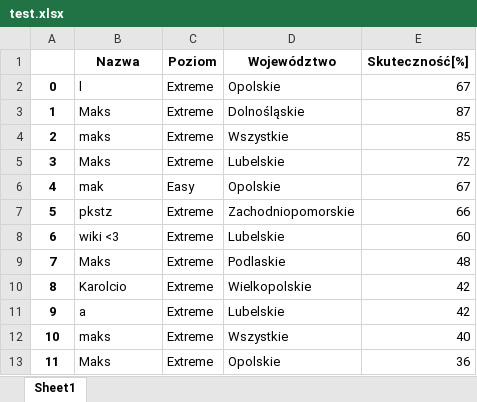
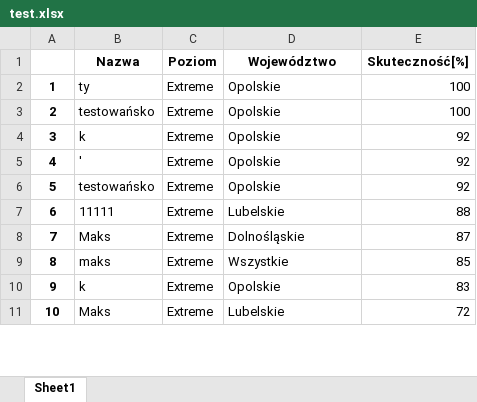
Before and after one commit to Maks1232/RegistrationsGUI, an Excel workbook: test.xlsx, sheet Sheet1, drawn as a sheet; only a part is shown; values as stored, in another font and other column widths than the file's, no borders; removed rows and columns are numbered as before the commit, all else as after; the diff covers the shown part only; the diff names each change by its address in the sheet, - before the commit and + after, or states it on an @@ line.

Commit message:
V16.0 poprawione definicje, poprawiona metryka extreme, skalowanie całego interfejsu

```diff
--- a/test.xlsx (sheet Sheet1)
+++ b/test.xlsx (sheet Sheet1)
-row 2: 0 | l | Extreme | Opolskie | 67
-B2 (Nazwa): Maks
+B2 (Nazwa): ty
-D2 (Województwo): Dolnośląskie
+D2 (Województwo): Opolskie
-E2 (Skuteczność[%]): 87
+E2 (Skuteczność[%]): 100
-B3 (Nazwa): maks
+B3 (Nazwa): testowańsko
-D3 (Województwo): Wszystkie
+D3 (Województwo): Opolskie
-E3 (Skuteczność[%]): 85
+E3 (Skuteczność[%]): 100
-B4 (Nazwa): Maks
+B4 (Nazwa): k
-D4 (Województwo): Lubelskie
+D4 (Województwo): Opolskie
-E4 (Skuteczność[%]): 72
+E4 (Skuteczność[%]): 92
-B5 (Nazwa): mak
+B5 (Nazwa): '
-C5 (Poziom): Easy
+C5 (Poziom): Extreme
-E5 (Skuteczność[%]): 67
+E5 (Skuteczność[%]): 92
-B6 (Nazwa): pkstz
+B6 (Nazwa): testowańsko
-D6 (Województwo): Zachodniopomorskie
+D6 (Województwo): Opolskie
-E6 (Skuteczność[%]): 66
+E6 (Skuteczność[%]): 92
-B7 (Nazwa): wiki <3
+B7 (Nazwa): 11111
-E7 (Skuteczność[%]): 60
+E7 (Skuteczność[%]): 88
-D8 (Województwo): Podlaskie
+D8 (Województwo): Dolnośląskie
-E8 (Skuteczność[%]): 48
+E8 (Skuteczność[%]): 87
-B9 (Nazwa): Karolcio
+B9 (Nazwa): maks
-D9 (Województwo): Wielkopolskie
+D9 (Województwo): Wszystkie
-E9 (Skuteczność[%]): 42
+E9 (Skuteczność[%]): 85
-B10 (Nazwa): a
+B10 (Nazwa): k
-D10 (Województwo): Lubelskie
+D10 (Województwo): Opolskie
-E10 (Skuteczność[%]): 42
+E10 (Skuteczność[%]): 83
-B11 (Nazwa): maks
+B11 (Nazwa): Maks
-D11 (Województwo): Wszystkie
+D11 (Województwo): Lubelskie
-E11 (Skuteczność[%]): 40
+E11 (Skuteczność[%]): 72
-row 13: 11 | Maks | Extreme | Opolskie | 36
```
Also changed, not shown: 7 added rows, 44 removed rows and 104 edited cells elsewhere in this sheet, 8 other files.
